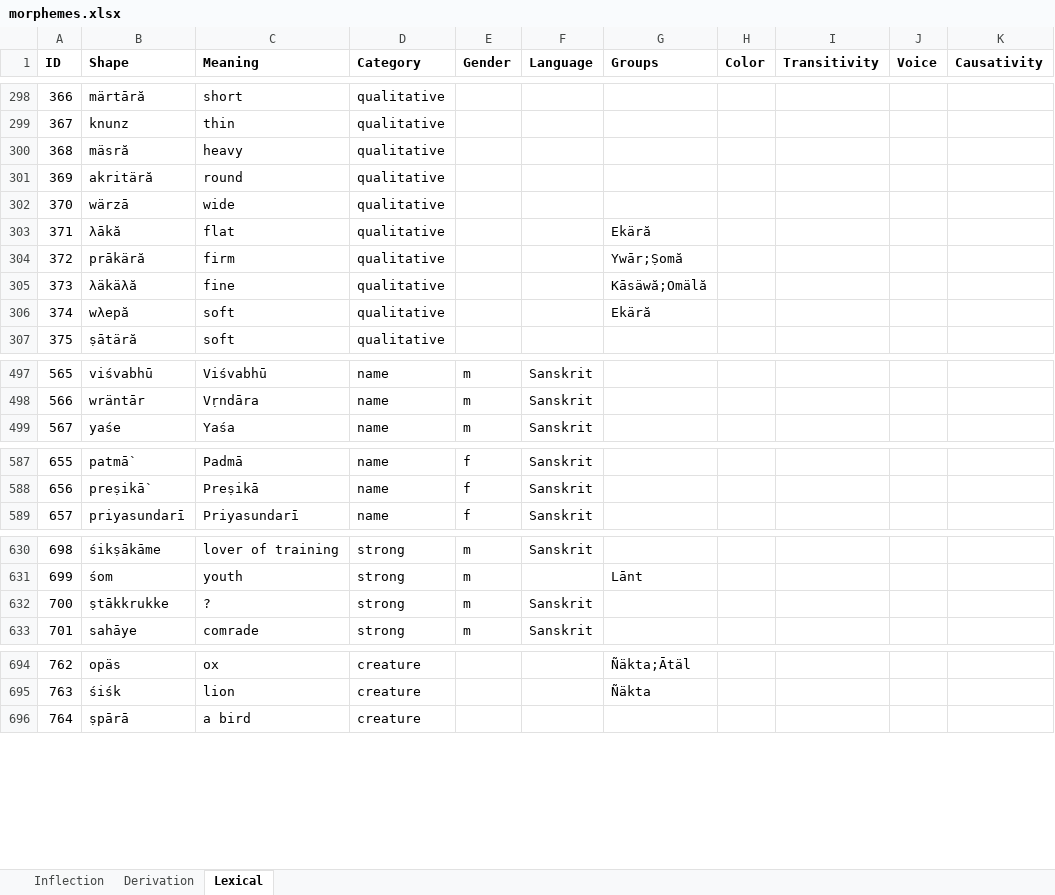
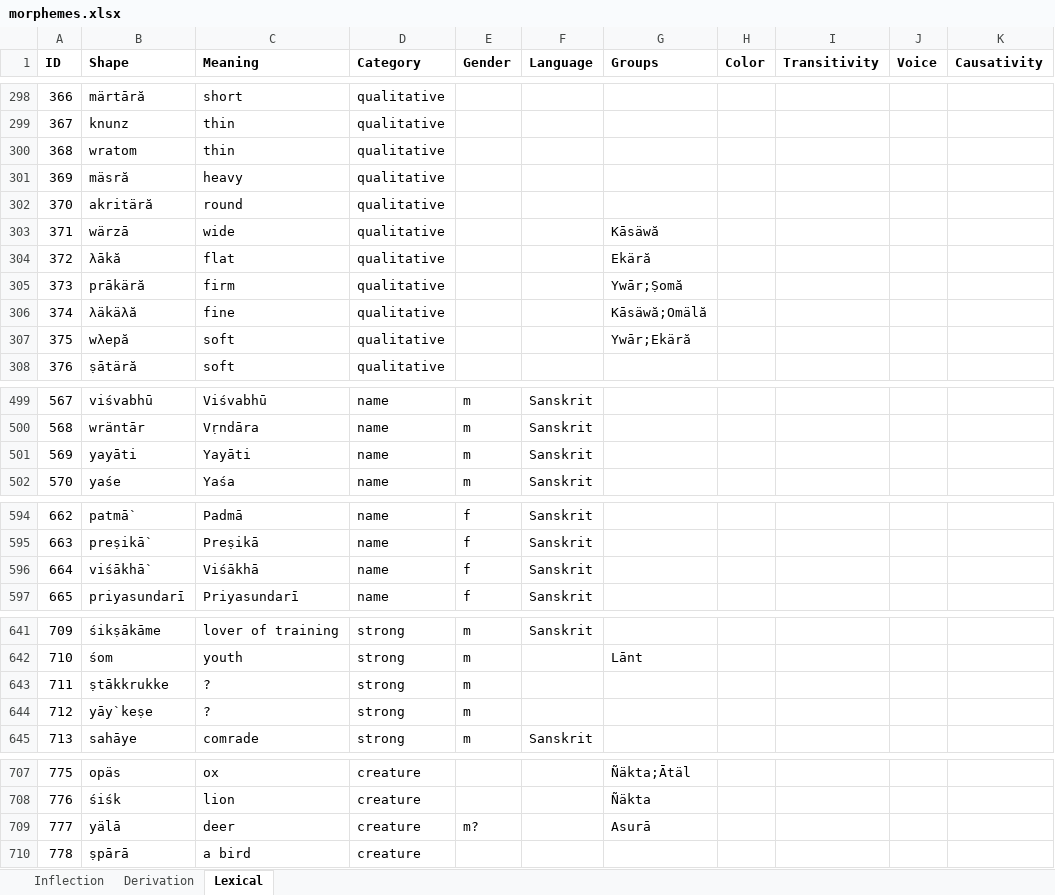
Before and after one commit to tanastasis/Candrakanta, an Excel workbook: data/morphemes.xlsx, sheet Lexical, drawn as a sheet; only a part is shown, gaps mark what is left out; values as stored, in another font and other column widths than the file's, no borders; addresses are those after the commit; the diff covers the shown part only; the diff names each change by its address in the sheet, - before the commit and + after, or states it on an @@ line.

```diff
--- a/data/morphemes.xlsx (sheet Lexical)
+++ b/data/morphemes.xlsx (sheet Lexical)
+row 300: 368 | wratom | thin | qualitative
@@ column A (ID) renumbered from row 301 down @@
-G303 (Groups): (empty)
+G303 (Groups): Kāsäwă
-G307 (Groups): Ekäră
+G307 (Groups): Ywār;Ekäră
+row 501: 569 | yayāti | Yayāti | name | m | Sanskrit
+row 596: 664 | viśākhā` | Viśākhā | name | f | Sanskrit
-F643 (Language): Sanskrit
+F643 (Language): (empty)
+row 644: 712 | yāy`keṣe | ? | strong | m
+row 709: 777 | yälā | deer | creature | m? |  | Asurā
```
Also changed, not shown: 25 added rows, 1 removed row and 4 edited cells elsewhere in this sheet, data/lexemes.xlsx, data/rules.xlsx, 10 other files.
